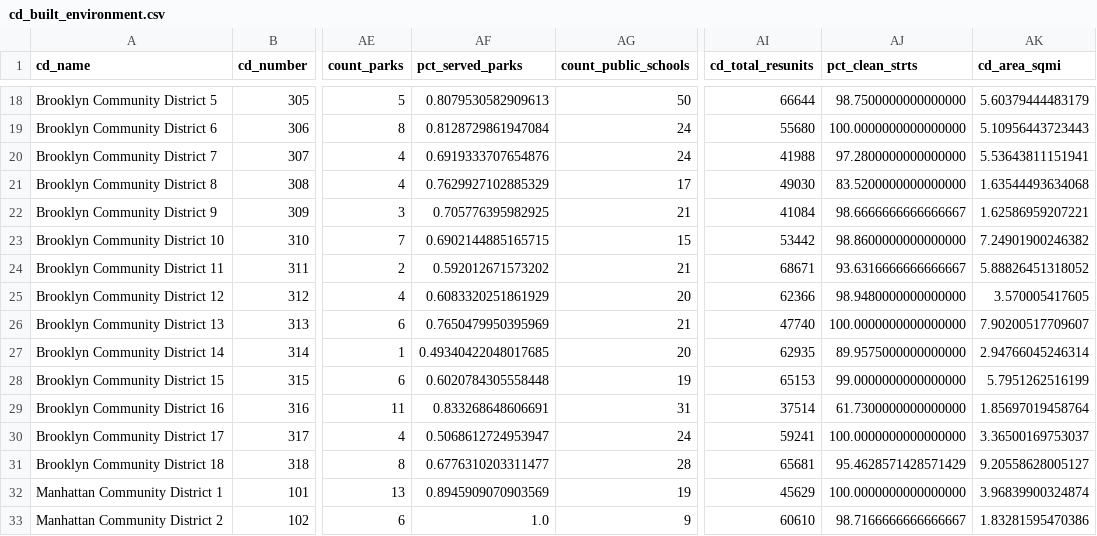
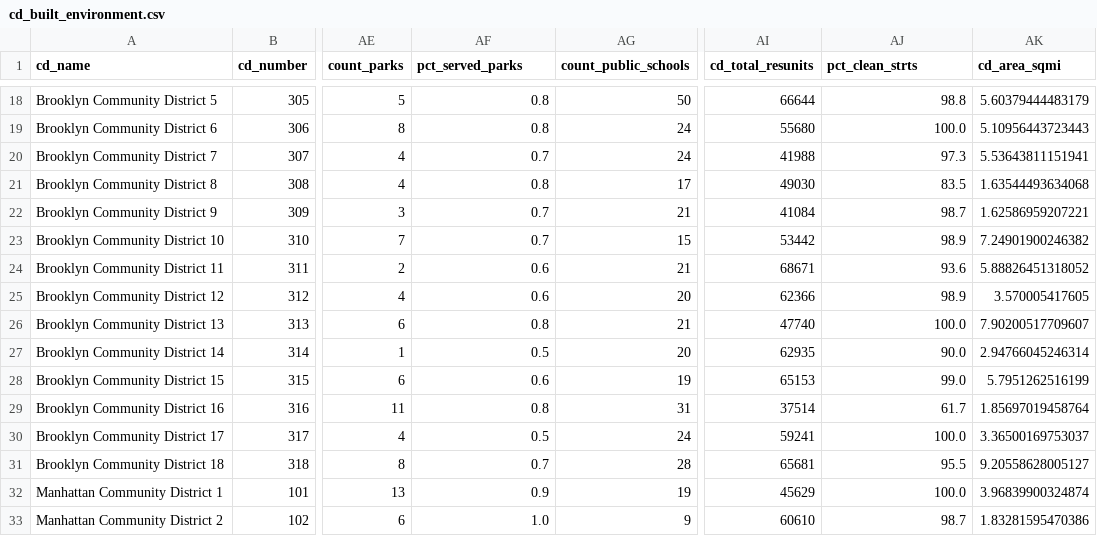
Before and after one commit to NYCPlanning/db-community-profiles, a CSV file: cdprofiles_build/output/cd_built_environment.csv, drawn as a sheet; only a part is shown, gaps mark what is left out; the diff covers the shown part only; the diff names each change by its address in the sheet, - before the commit and + after, or states it on an @@ line.

```diff
--- a/cdprofiles_build/output/cd_built_environment.csv
+++ b/cdprofiles_build/output/cd_built_environment.csv
-AF18 (pct_served_parks): 0.8079530582909613
+AF18 (pct_served_parks): 0.8
-AJ18 (pct_clean_strts): 98.7500000000000000
+AJ18 (pct_clean_strts): 98.8
-AF19 (pct_served_parks): 0.8128729861947084
+AF19 (pct_served_parks): 0.8
-AJ19 (pct_clean_strts): 100.0000000000000000
+AJ19 (pct_clean_strts): 100.0
-AF20 (pct_served_parks): 0.6919333707654876
+AF20 (pct_served_parks): 0.7
-AJ20 (pct_clean_strts): 97.2800000000000000
+AJ20 (pct_clean_strts): 97.3
-AF21 (pct_served_parks): 0.7629927102885329
+AF21 (pct_served_parks): 0.8
-AJ21 (pct_clean_strts): 83.5200000000000000
+AJ21 (pct_clean_strts): 83.5
-AF22 (pct_served_parks): 0.705776395982925
+AF22 (pct_served_parks): 0.7
-AJ22 (pct_clean_strts): 98.6666666666666667
+AJ22 (pct_clean_strts): 98.7
-AF23 (pct_served_parks): 0.6902144885165715
+AF23 (pct_served_parks): 0.7
-AJ23 (pct_clean_strts): 98.8600000000000000
+AJ23 (pct_clean_strts): 98.9
-AF24 (pct_served_parks): 0.592012671573202
+AF24 (pct_served_parks): 0.6
-AJ24 (pct_clean_strts): 93.6316666666666667
+AJ24 (pct_clean_strts): 93.6
-AF25 (pct_served_parks): 0.6083320251861929
+AF25 (pct_served_parks): 0.6
-AJ25 (pct_clean_strts): 98.9480000000000000
+AJ25 (pct_clean_strts): 98.9
-AF26 (pct_served_parks): 0.7650479950395969
+AF26 (pct_served_parks): 0.8
-AJ26 (pct_clean_strts): 100.0000000000000000
+AJ26 (pct_clean_strts): 100.0
-AF27 (pct_served_parks): 0.49340422048017685
+AF27 (pct_served_parks): 0.5
-AJ27 (pct_clean_strts): 89.9575000000000000
+AJ27 (pct_clean_strts): 90.0
-AF28 (pct_served_parks): 0.6020784305558448
+AF28 (pct_served_parks): 0.6
-AJ28 (pct_clean_strts): 99.0000000000000000
+AJ28 (pct_clean_strts): 99.0
-AF29 (pct_served_parks): 0.833268648606691
+AF29 (pct_served_parks): 0.8
-AJ29 (pct_clean_strts): 61.7300000000000000
+AJ29 (pct_clean_strts): 61.7
-AF30 (pct_served_parks): 0.5068612724953947
+AF30 (pct_served_parks): 0.5
-AJ30 (pct_clean_strts): 100.0000000000000000
+AJ30 (pct_clean_strts): 100.0
-AF31 (pct_served_parks): 0.6776310203311477
+AF31 (pct_served_parks): 0.7
-AJ31 (pct_clean_strts): 95.4628571428571429
+AJ31 (pct_clean_strts): 95.5
-AF32 (pct_served_parks): 0.8945909070903569
+AF32 (pct_served_parks): 0.9
-AJ32 (pct_clean_strts): 100.0000000000000000
+AJ32 (pct_clean_strts): 100.0
-AJ33 (pct_clean_strts): 98.7166666666666667
+AJ33 (pct_clean_strts): 98.7
```
Also changed, not shown: 84 edited cells elsewhere in this file, cdprofiles_build/output/boro_cd_attributes.csv, cdprofiles_build/output/city_cd_attributes.csv, 1 other file.
